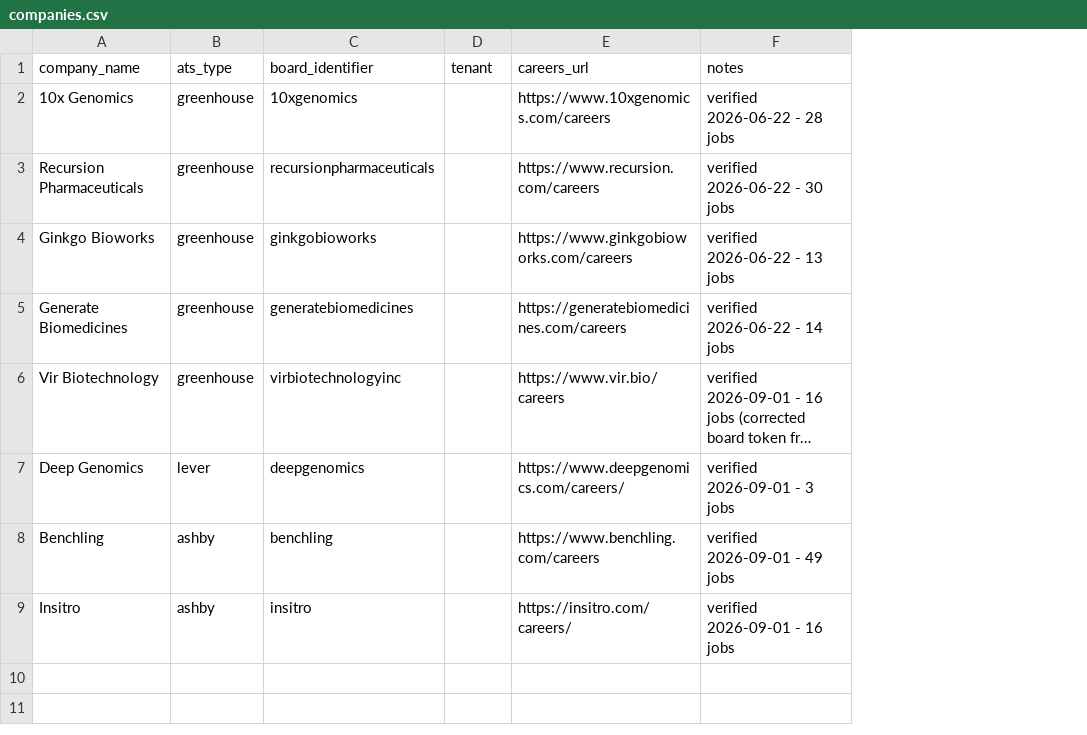
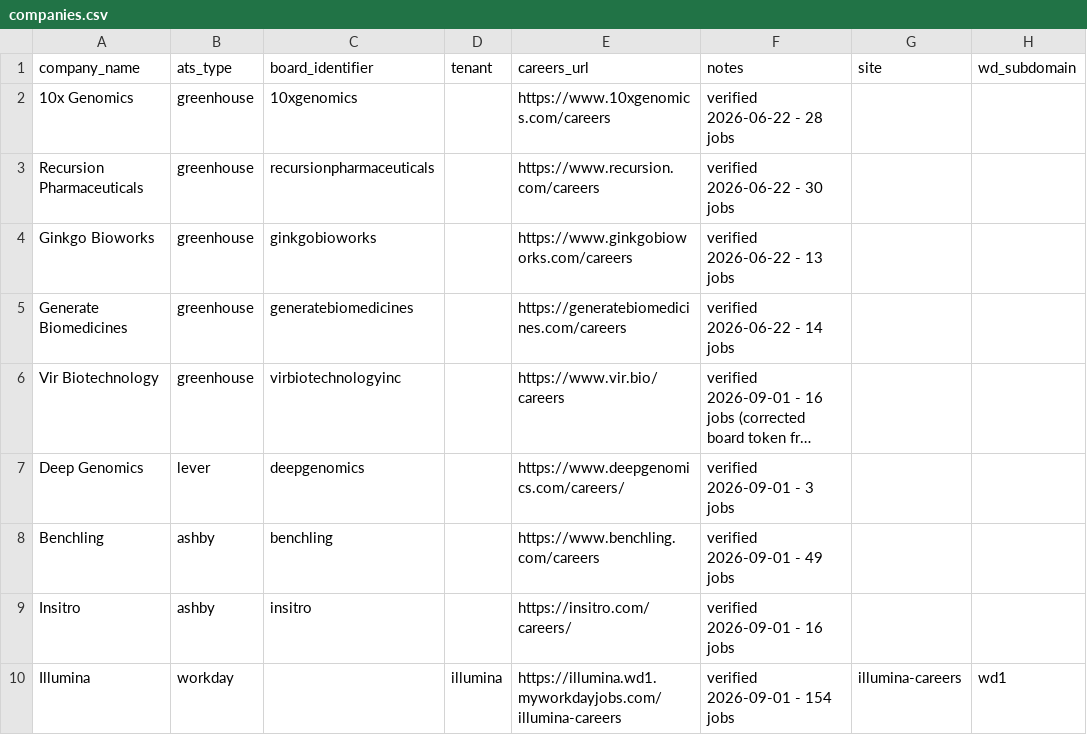
Before and after one commit to sleyn/job_scraper_bioinfo, a CSV file: config/companies.csv, drawn as a sheet; long unchanged cells end in …; the diff names each change by its address in the sheet, - before the commit and + after, or states it on an @@ line.

```diff
--- a/config/companies.csv
+++ b/config/companies.csv
+column G (site), empty
+column H (wd_subdomain), empty
+row 10: Illumina | workday |  | illumina | https://illumina.wd1.myworkdayjobs.com/illumina-careers | verified 2026-09-01 - 154 jobs | illumina-careers | wd1
```
Also changed, not shown: 7 other files.
